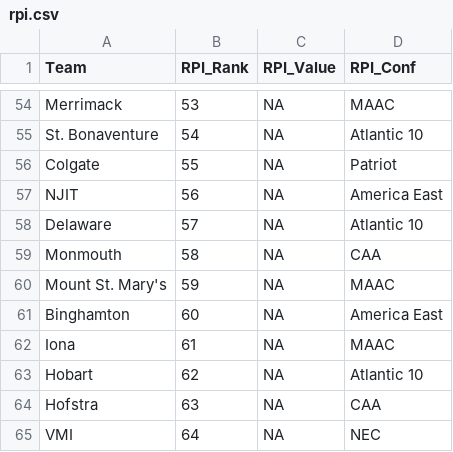
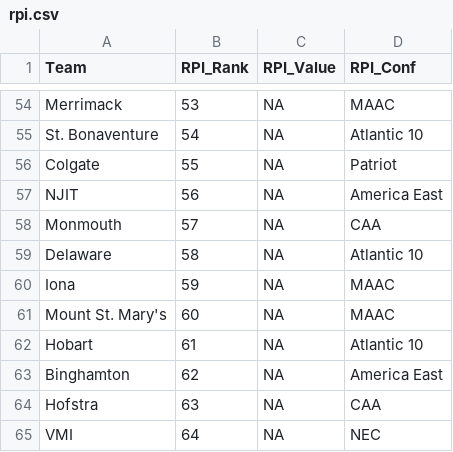
Before and after one commit to wjbashamStats/NCAALacrosse, a CSV file: data/rpi.csv, drawn as a sheet; only a part is shown, gaps mark what is left out; the diff covers the shown part only.

```diff
--- a/data/rpi.csv
+++ b/data/rpi.csv
@@ -57,8 +57,8 @@
 "NJIT",56,NA,"America East"
-"Delaware",57,NA,"Atlantic 10"
-"Monmouth",58,NA,"CAA"
-"Mount St. Mary's",59,NA,"MAAC"
-"Binghamton",60,NA,"America East"
-"Iona",61,NA,"MAAC"
-"Hobart",62,NA,"Atlantic 10"
+"Monmouth",57,NA,"CAA"
+"Delaware",58,NA,"Atlantic 10"
+"Iona",59,NA,"MAAC"
+"Mount St. Mary's",60,NA,"MAAC"
+"Hobart",61,NA,"Atlantic 10"
+"Binghamton",62,NA,"America East"
 "Hofstra",63,NA,"CAA"
```
Also changed, not shown: 11 added rows, 11 removed rows and 26 edited cells elsewhere in this file.
